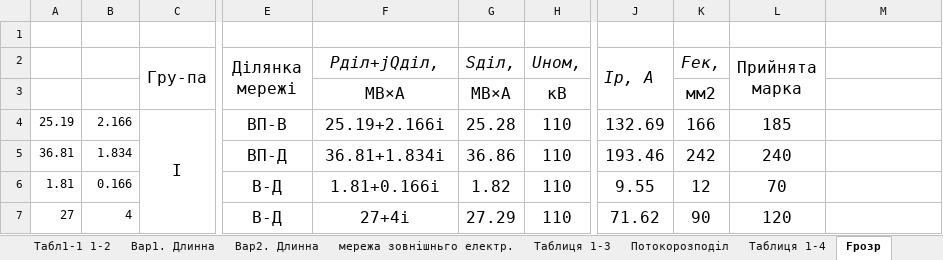
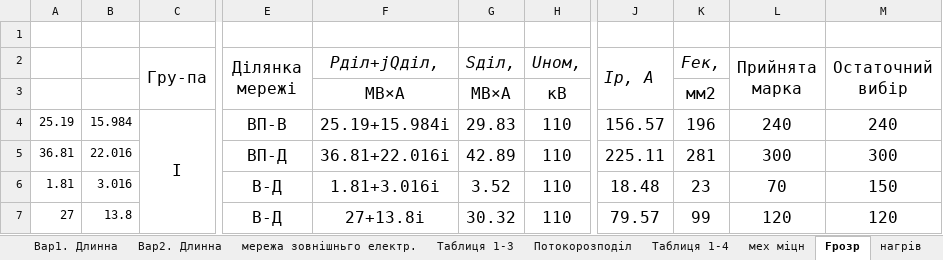
Before and after one commit to MaksSidenko/kurs3_2, an Excel workbook: ЕСіМ2/Сіденко_М_О_28_03_2021.xlsx, sheet Fрозр, drawn as a sheet; only a part is shown, gaps mark what is left out; values as stored, in another font and other column widths than the file's, no borders; the diff covers the shown part only; the diff names each change by its address in the sheet, - before the commit and + after, or states it on an @@ line.

```diff
--- a/ЕСіМ2/Сіденко_М_О_28_03_2021.xlsx (sheet Fрозр)
+++ b/ЕСіМ2/Сіденко_М_О_28_03_2021.xlsx (sheet Fрозр)
+sheet tab: нагрів
-M2: (empty)
+M2: Остаточний вибір
+M2:M3 merged
-B4: 2.166
+B4: 15.984
-F4 (Pділ+jQділ,): 25.19+2.166i
+F4 (Pділ+jQділ,): 25.19+15.984i
-G4 (Sділ,): 25.28
+G4 (Sділ,): 29.83
-J4 (Iр, А): 132.69
+J4 (Iр, А): 156.57
-K4 (Fек,): 166
+K4 (Fек,): 196
-L4 (Прийнята марка): 185
+L4 (Прийнята марка): 240
-M4 (Остаточний вибір): (empty)
+M4 (Остаточний вибір): 240
-B5: 1.834
+B5: 22.016
-F5 (Pділ+jQділ,): 36.81+1.834i
+F5 (Pділ+jQділ,): 36.81+22.016i
-G5 (Sділ,): 36.86
+G5 (Sділ,): 42.89
-J5 (Iр, А): 193.46
+J5 (Iр, А): 225.11
-K5 (Fек,): 242
+K5 (Fек,): 281
-L5 (Прийнята марка): 240
+L5 (Прийнята марка): 300
-M5 (Остаточний вибір): (empty)
+M5 (Остаточний вибір): 300
-B6: 0.166
+B6: 3.016
-F6 (Pділ+jQділ,): 1.81+0.166i
+F6 (Pділ+jQділ,): 1.81+3.016i
-G6 (Sділ,): 1.82
+G6 (Sділ,): 3.52
-J6 (Iр, А): 9.55
+J6 (Iр, А): 18.48
-K6 (Fек,): 12
+K6 (Fек,): 23
-M6 (Остаточний вибір): (empty)
+M6 (Остаточний вибір): 150
-B7: 4
+B7: 13.8
-F7 (Pділ+jQділ,): 27+4i
+F7 (Pділ+jQділ,): 27+13.8i
-G7 (Sділ,): 27.29
+G7 (Sділ,): 30.32
-J7 (Iр, А): 71.62
+J7 (Iр, А): 79.57
-K7 (Fек,): 90
+K7 (Fек,): 99
-M7 (Остаточний вибір): (empty)
+M7 (Остаточний вибір): 120
```
Also changed, not shown: 65 edited cells elsewhere in this sheet, sheet мех міцн, sheet мережа зовнішньго електр., other sheet tabs, formulas that keep their value, charts or pictures, 3 other files.
